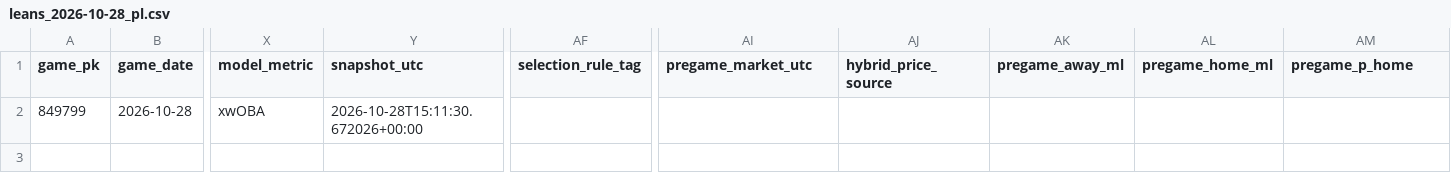
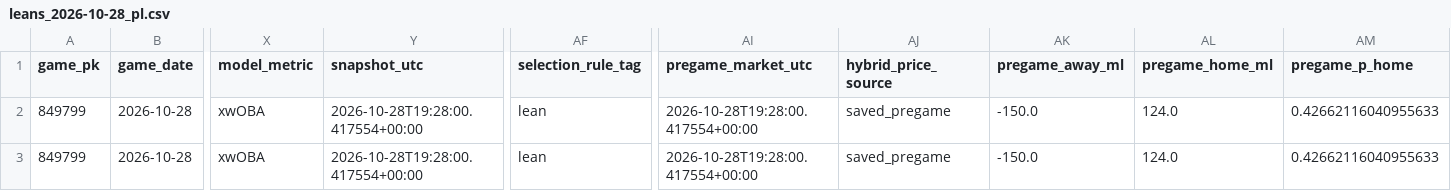
Before and after one commit to Dave356w/Dave356w, a CSV file: data/leans_2026-10-28_pl.csv, drawn as a sheet; only a part is shown, gaps mark what is left out; rows hold the shown columns only; the diff names each change by its address in the sheet, - before the commit and + after, or states it on an @@ line.

```diff
--- a/data/leans_2026-10-28_pl.csv
+++ b/data/leans_2026-10-28_pl.csv
-Y2 (snapshot_utc): 2026-10-28T15:11:30.672026+00:00
+Y2 (snapshot_utc): 2026-10-28T19:28:00.417554+00:00
-AF2 (selection_rule_tag): (empty)
+AF2 (selection_rule_tag): lean
-AI2 (pregame_market_utc): (empty)
+AI2 (pregame_market_utc): 2026-10-28T19:28:00.417554+00:00
-AJ2 (hybrid_price_source): (empty)
+AJ2 (hybrid_price_source): saved_pregame
-AK2 (pregame_away_ml): (empty)
+AK2 (pregame_away_ml): -150.0
-AL2 (pregame_home_ml): (empty)
+AL2 (pregame_home_ml): 124.0
-AM2 (pregame_p_home): (empty)
+AM2 (pregame_p_home): 0.42662116040955633
+row 3: 849799 | 2026-10-28 | xwOBA | 2026-10-28T19:28:00.417554+00:00 | lean | 2026-10-28T19:28:00.417554+00:00 | saved_pregame | -150.0 | 124.0 | 0.42662116040955633
```
Also changed, not shown: data/hitters_2026-10-28_xw.csv, data/leans_2026-10-28_xw.csv, 3 other files.
